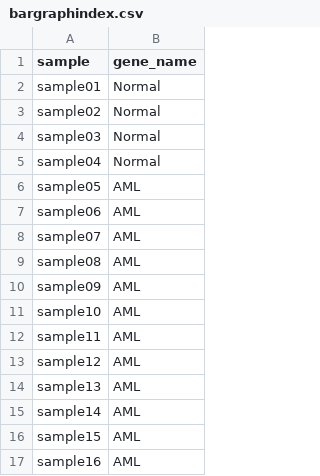
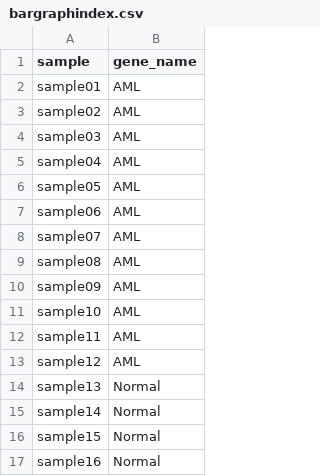
Before and after one commit to RNAdetective/AIDD, a CSV file: index/bargraphindex.csv, drawn as a sheet.

```diff
--- a/index/bargraphindex.csv
+++ b/index/bargraphindex.csv
@@ -1,6 +1,6 @@
 sample,gene_name
-sample01,Normal
-sample02,Normal
-sample03,Normal
-sample04,Normal
+sample01,AML
+sample02,AML
+sample03,AML
+sample04,AML
 sample05,AML
@@ -13,5 +13,5 @@ sample11,AML
 sample12,AML
-sample13,AML
-sample14,AML
-sample15,AML
-sample16,AML
+sample13,Normal
+sample14,Normal
+sample15,Normal
+sample16,Normal
```
Also changed, not shown: index/PHENO_DATA.csv, index/bargraphindextrans.csv, 6 other files.
